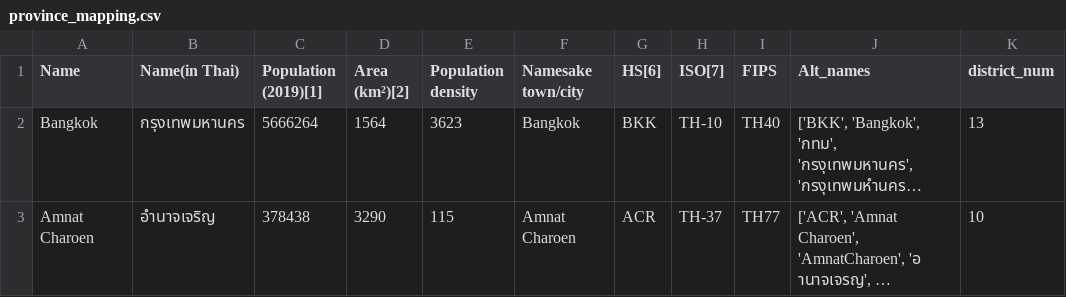
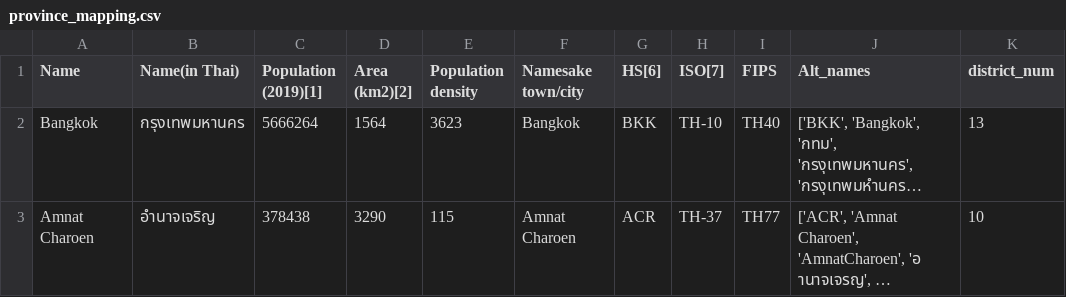
Before and after one commit to djay/covidthailand, a CSV file: province_mapping.csv, drawn as a sheet; only a part is shown; long unchanged cells end in …; the diff names each change by its address in the sheet, - before the commit and + after, or states it on an @@ line.

Commit message:
remove superscript in header?

```diff
--- a/province_mapping.csv
+++ b/province_mapping.csv
-D1: Area (km²)[2]
+D1: Area (km2)[2]
```
